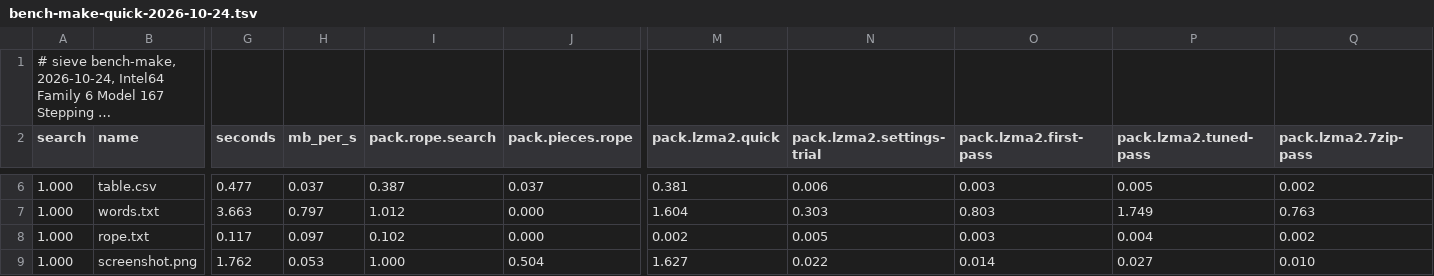
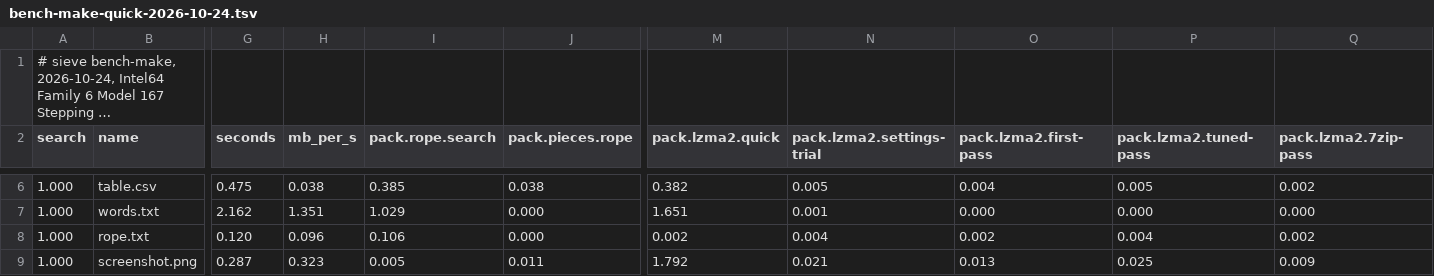
Before and after one commit to Thor110/Potentia, a TSV file: Sieve/results/bench-make-quick-2026-10-24.tsv, drawn as a sheet; only a part is shown, gaps mark what is left out; long unchanged cells end in …; the diff covers the shown part only; the diff names each change by its address in the sheet, - before the commit and + after, or states it on an @@ line.

```diff
--- a/Sieve/results/bench-make-quick-2026-10-24.tsv
+++ b/Sieve/results/bench-make-quick-2026-10-24.tsv
-G6 (seconds): 0.477
+G6 (seconds): 0.475
-H6 (mb_per_s): 0.037
+H6 (mb_per_s): 0.038
-I6 (pack.rope.search): 0.387
+I6 (pack.rope.search): 0.385
-J6 (pack.pieces.rope): 0.037
+J6 (pack.pieces.rope): 0.038
-M6 (pack.lzma2.quick): 0.381
+M6 (pack.lzma2.quick): 0.382
-N6 (pack.lzma2.settings-trial): 0.006
+N6 (pack.lzma2.settings-trial): 0.005
-O6 (pack.lzma2.first-pass): 0.003
+O6 (pack.lzma2.first-pass): 0.004
-G7 (seconds): 3.663
+G7 (seconds): 2.162
-H7 (mb_per_s): 0.797
+H7 (mb_per_s): 1.351
-I7 (pack.rope.search): 1.012
+I7 (pack.rope.search): 1.029
-M7 (pack.lzma2.quick): 1.604
+M7 (pack.lzma2.quick): 1.651
-N7 (pack.lzma2.settings-trial): 0.303
+N7 (pack.lzma2.settings-trial): 0.001
-O7 (pack.lzma2.first-pass): 0.803
+O7 (pack.lzma2.first-pass): 0.000
-P7 (pack.lzma2.tuned-pass): 1.749
+P7 (pack.lzma2.tuned-pass): 0.000
-Q7 (pack.lzma2.7zip-pass): 0.763
+Q7 (pack.lzma2.7zip-pass): 0.000
-G8 (seconds): 0.117
+G8 (seconds): 0.120
-H8 (mb_per_s): 0.097
+H8 (mb_per_s): 0.096
-I8 (pack.rope.search): 0.102
+I8 (pack.rope.search): 0.106
-N8 (pack.lzma2.settings-trial): 0.005
+N8 (pack.lzma2.settings-trial): 0.004
-O8 (pack.lzma2.first-pass): 0.003
+O8 (pack.lzma2.first-pass): 0.002
-G9 (seconds): 1.762
+G9 (seconds): 0.287
-H9 (mb_per_s): 0.053
+H9 (mb_per_s): 0.323
-I9 (pack.rope.search): 1.000
+I9 (pack.rope.search): 0.005
-J9 (pack.pieces.rope): 0.504
+J9 (pack.pieces.rope): 0.011
-M9 (pack.lzma2.quick): 1.627
+M9 (pack.lzma2.quick): 1.792
-N9 (pack.lzma2.settings-trial): 0.022
+N9 (pack.lzma2.settings-trial): 0.021
-O9 (pack.lzma2.first-pass): 0.014
+O9 (pack.lzma2.first-pass): 0.013
-P9 (pack.lzma2.tuned-pass): 0.027
+P9 (pack.lzma2.tuned-pass): 0.025
-Q9 (pack.lzma2.7zip-pass): 0.010
+Q9 (pack.lzma2.7zip-pass): 0.009
```
Also changed, not shown: 95 edited cells elsewhere in this file, Sieve/metrics/index.tsv, 18 other files.
